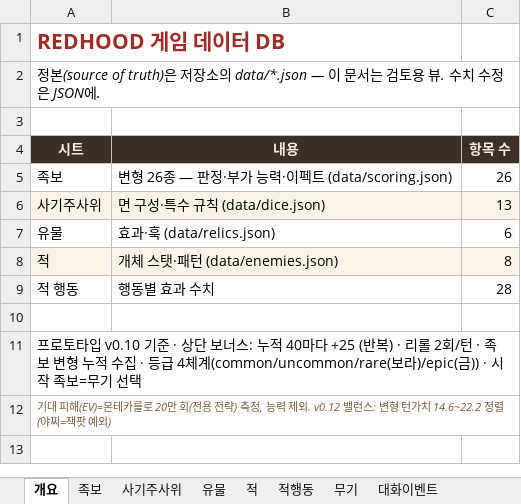
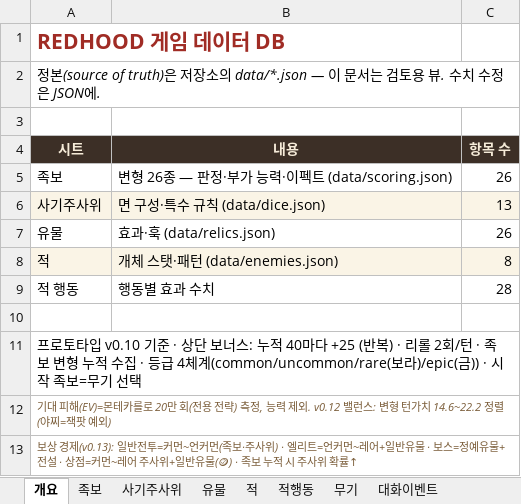
Before and after one commit to sepi-toolbox/Redhood, an Excel workbook: docs/REDHOOD_game_db.xlsx, sheet 개요, drawn as a sheet; values as stored, in another font and other column widths than the file's, no borders; the diff names each change by its address in the sheet, - before the commit and + after, or states it on an @@ line.

```diff
--- a/docs/REDHOOD_game_db.xlsx (sheet 개요)
+++ b/docs/REDHOOD_game_db.xlsx (sheet 개요)
-C7 (항목 수): 6
+C7 (항목 수): 26
+row 13: 보상 경제(v0.13): 일반전투=커먼~언커먼(족보·주사위) · 엘리트=언커먼~레어+일반유물 · 보스=정예유물+전설 · 상점=커먼~레어 주사위+일반유물(🪙) · 족보 누적 시 주사위 확률↑
```
Also changed, not shown: sheet 유물, 11 other files.
